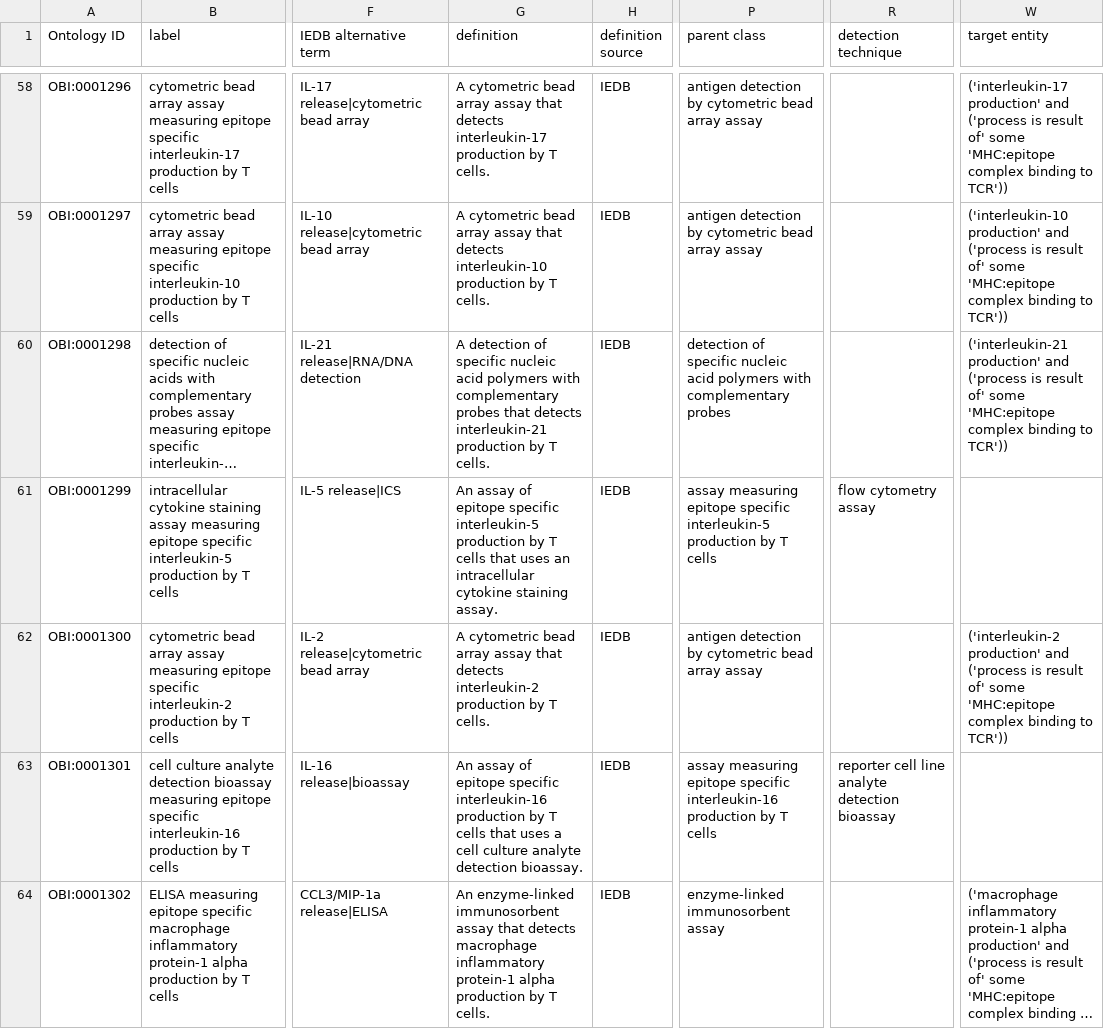
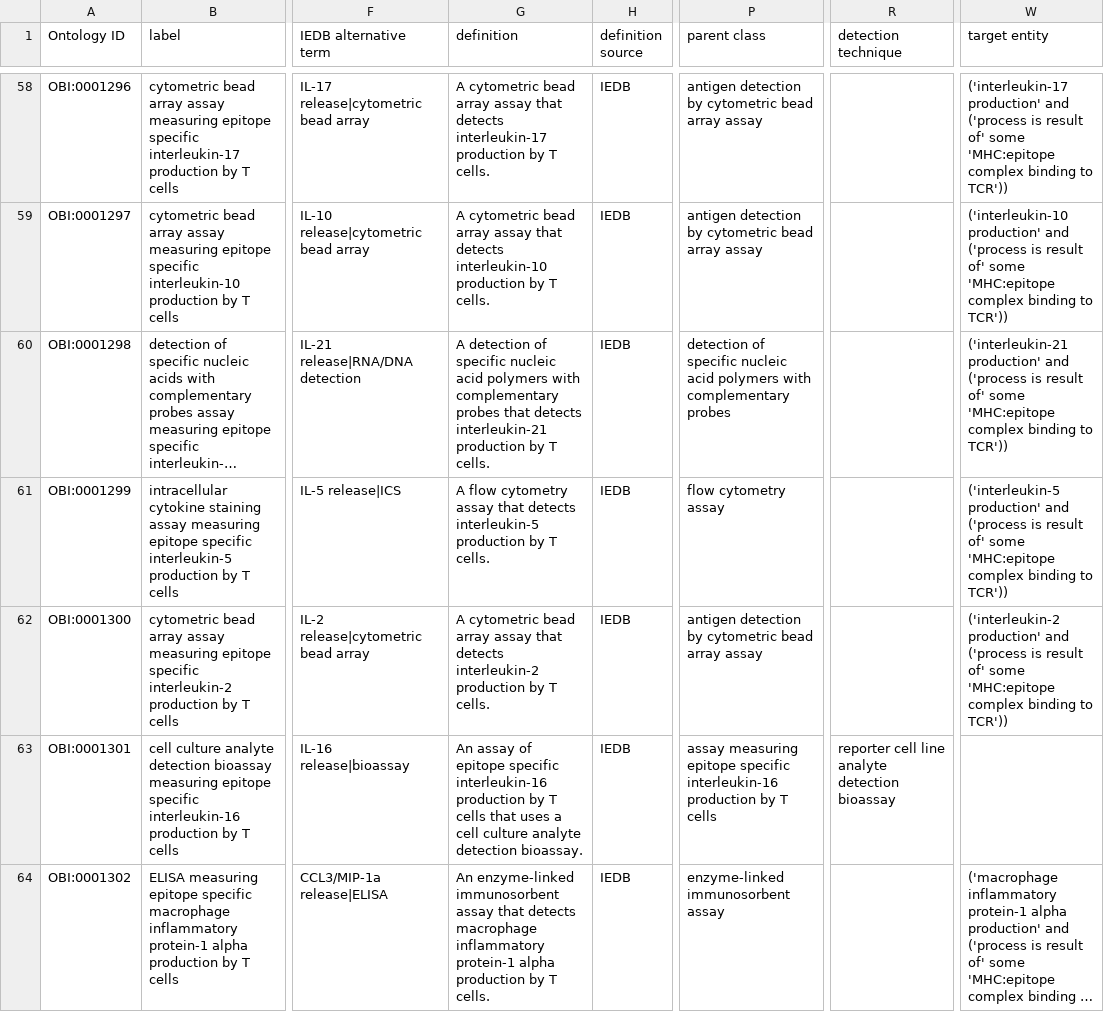
Before and after one commit to obi-ontology/obi, a TSV file: src/ontology/templates/epitope-assays.tsv, drawn as a sheet; only a part is shown, gaps mark what is left out; long unchanged cells end in …; the diff covers the shown part only; the diff names each change by its address in the sheet, - before the commit and + after, or states it on an @@ line.

Commit message:
makes changes to flow cytometry assay

```diff
--- a/src/ontology/templates/epitope-assays.tsv
+++ b/src/ontology/templates/epitope-assays.tsv
-G61 (definition): An assay of epitope specific interleukin-5 production by T cells that uses an intracellular cytokine staining assay.
+G61 (definition): A flow cytometry assay that detects interleukin-5 production by T cells.
-P61 (parent class): assay measuring epitope specific interleukin-5 production by T cells
+P61 (parent class): flow cytometry assay
-R61 (detection technique): flow cytometry assay
+R61 (detection technique): (empty)
-W61 (target entity): (empty)
+W61 (target entity): ('interleukin-5 production' and ('process is result of' some 'MHC:epitope complex binding to TCR'))
```
Also changed, not shown: 160 edited cells elsewhere in this file, 1 other file.
